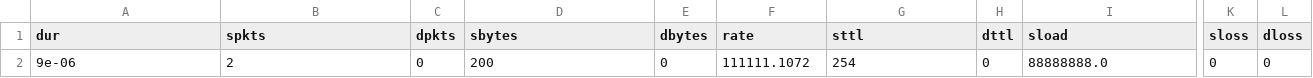
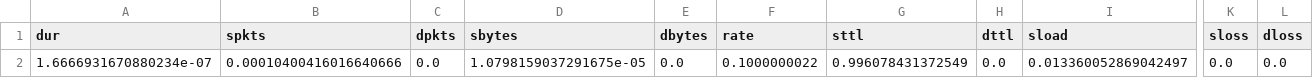
Before and after one commit to rajasa13/Data-Science, a CSV file: Notebook/UNSW-NB15/Sample/dos_sample.csv, drawn as a sheet; only a part is shown, gaps mark what is left out; the diff covers the shown part only; the diff names each change by its address in the sheet, - before the commit and + after, or states it on an @@ line.

```diff
--- a/Notebook/UNSW-NB15/Sample/dos_sample.csv
+++ b/Notebook/UNSW-NB15/Sample/dos_sample.csv
-A2 (dur): 9e-06
+A2 (dur): 1.6666931670880234e-07
-B2 (spkts): 2
+B2 (spkts): 0.00010400416016640666
-C2 (dpkts): 0
+C2 (dpkts): 0.0
-D2 (sbytes): 200
+D2 (sbytes): 1.0798159037291675e-05
-E2 (dbytes): 0
+E2 (dbytes): 0.0
-F2 (rate): 111111.1072
+F2 (rate): 0.1000000022
-G2 (sttl): 254
+G2 (sttl): 0.996078431372549
-H2 (dttl): 0
+H2 (dttl): 0.0
-I2 (sload): 88888888.0
+I2 (sload): 0.013360052869042497
-K2 (sloss): 0
+K2 (sloss): 0.0
-L2 (dloss): 0
+L2 (dloss): 0.0
```
Also changed, not shown: 23 edited cells elsewhere in this file, Notebook/UNSW-NB15/Sample/analysis_sample.csv, Notebook/UNSW-NB15/Sample/exploits_sample.csv, 7 other files.
